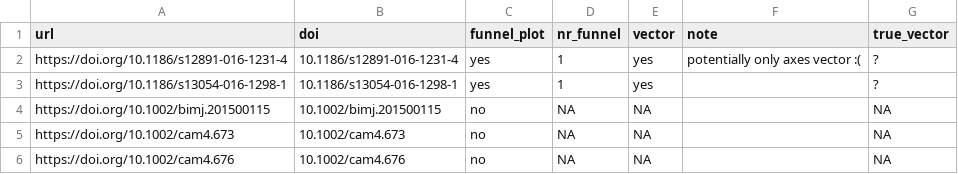
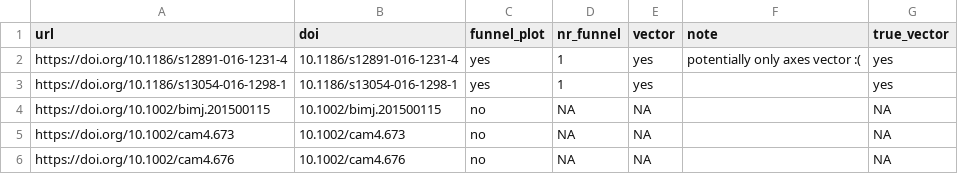
Before and after one commit to chartgerink/2015ori-3, a CSV file: data/corpus.csv, drawn as a sheet; only a part is shown.

```diff
--- a/data/corpus.csv
+++ b/data/corpus.csv
@@ -1,4 +1,4 @@
 url,doi,funnel_plot,nr_funnel,vector,note,true_vector
-https://doi.org/10.1186/s12891-016-1231-4,10.1186/s12891-016-1231-4,yes,1,yes,potentially only axes vector :(,?
-https://doi.org/10.1186/s13054-016-1298-1,10.1186/s13054-016-1298-1,yes,1,yes,,?
+https://doi.org/10.1186/s12891-016-1231-4,10.1186/s12891-016-1231-4,yes,1,yes,potentially only axes vector :(,yes
+https://doi.org/10.1186/s13054-016-1298-1,10.1186/s13054-016-1298-1,yes,1,yes,,yes
 https://doi.org/10.1002/bimj.201500115,10.1002/bimj.201500115,no,NA,NA,,NA
```
Also changed, not shown: data/funnels.csv, 2 other files.
